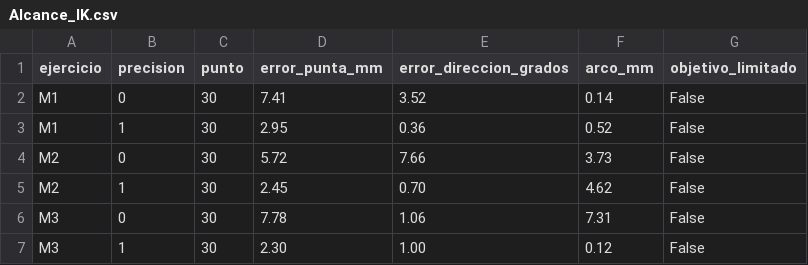
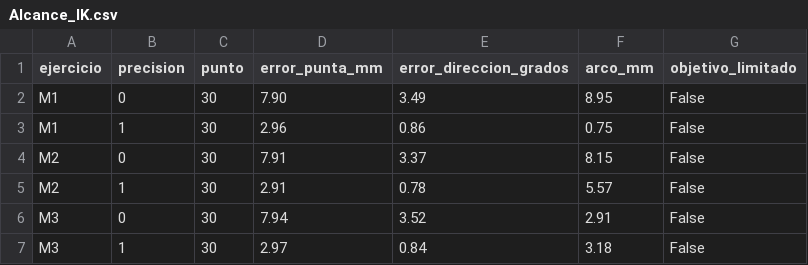
Before and after one commit to Juan-Stella/RealidadVirtual, a CSV file: Verificacion/Alcance_IK.csv, drawn as a sheet.

```diff
--- a/Verificacion/Alcance_IK.csv
+++ b/Verificacion/Alcance_IK.csv
@@ -1,7 +1,7 @@
 ejercicio,precision,punto,error_punta_mm,error_direccion_grados,arco_mm,objetivo_limitado
-M1,0,30,7.41,3.52,0.14,False
-M1,1,30,2.95,0.36,0.52,False
-M2,0,30,5.72,7.66,3.73,False
-M2,1,30,2.45,0.70,4.62,False
-M3,0,30,7.78,1.06,7.31,False
-M3,1,30,2.30,1.00,0.12,False
+M1,0,30,7.90,3.49,8.95,False
+M1,1,30,2.96,0.86,0.75,False
+M2,0,30,7.91,3.37,8.15,False
+M2,1,30,2.91,0.78,5.57,False
+M3,0,30,7.94,3.52,2.91,False
+M3,1,30,2.97,0.84,3.18,False
```
Also changed, not shown: Verificacion/Cordon_diagnostico.csv, 25 other files.
